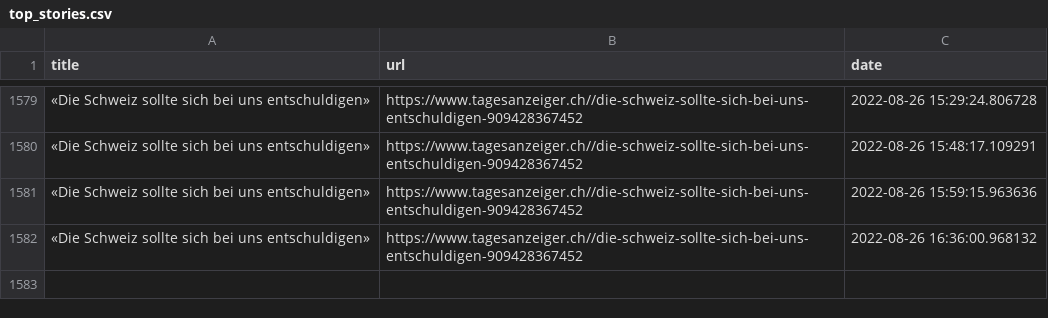
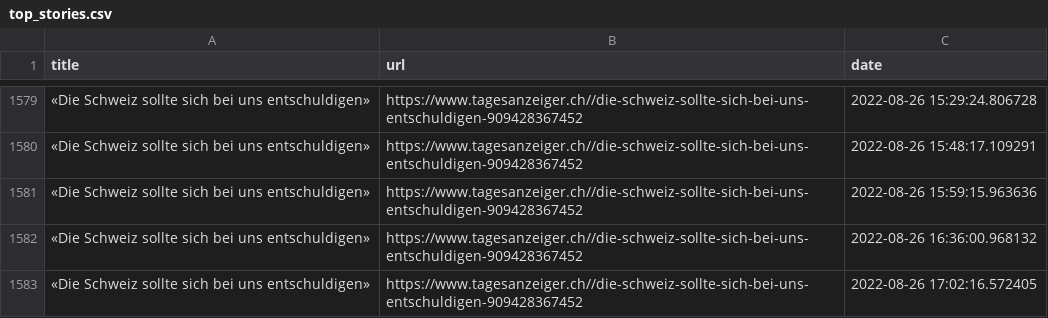
Before and after one commit to ErichBuergler/automatic-scraper2, a CSV file: top_stories.csv, drawn as a sheet; only a part is shown, gaps mark what is left out; the diff names each change by its address in the sheet, - before the commit and + after, or states it on an @@ line.

```diff
--- a/top_stories.csv
+++ b/top_stories.csv
+row 1583: «Die Schweiz sollte sich bei uns entschuldigen» | https://www.tagesanzeiger.ch//die-schweiz-sollte-sich-bei-uns-entschuldigen-909428367452 | 2022-08-26 17:02:16.572405
```
